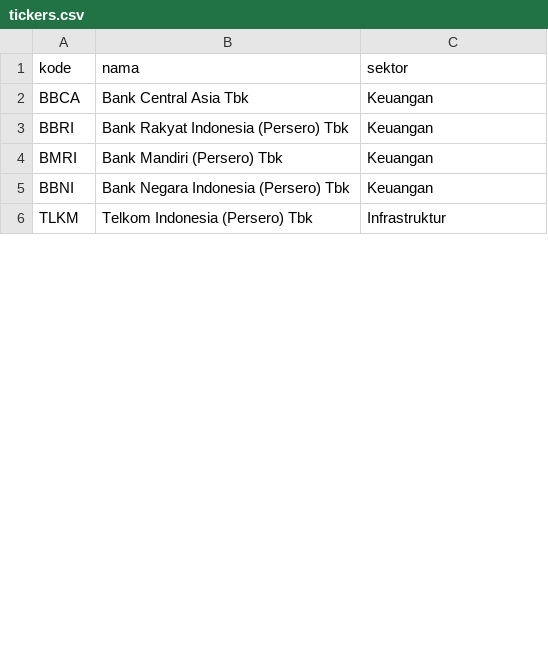
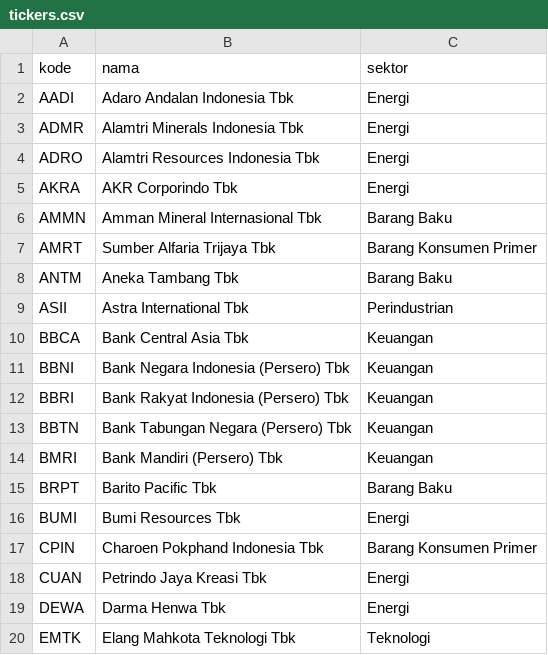
Before and after one commit to sahatsss/IDX_ETL, a CSV file: config/tickers.csv, drawn as a sheet; only a part is shown; the shorter side is filled out with more unchanged rows; the diff covers the shown part only.

Commit message:
Fase 5: 45 saham LQ45, extract batch + retry, load execute_values

```diff
--- a/config/tickers.csv
+++ b/config/tickers.csv
@@ -1,5 +1,20 @@
 kode,nama,sektor
+AADI,Adaro Andalan Indonesia Tbk,Energi
+ADMR,Alamtri Minerals Indonesia Tbk,Energi
+ADRO,Alamtri Resources Indonesia Tbk,Energi
+AKRA,AKR Corporindo Tbk,Energi
+AMMN,Amman Mineral Internasional Tbk,Barang Baku
+AMRT,Sumber Alfaria Trijaya Tbk,Barang Konsumen Primer
+ANTM,Aneka Tambang Tbk,Barang Baku
+ASII,Astra International Tbk,Perindustrian
 BBCA,Bank Central Asia Tbk,Keuangan
+BBNI,Bank Negara Indonesia (Persero) Tbk,Keuangan
 BBRI,Bank Rakyat Indonesia (Persero) Tbk,Keuangan
+BBTN,Bank Tabungan Negara (Persero) Tbk,Keuangan
 BMRI,Bank Mandiri (Persero) Tbk,Keuangan
-BBNI,Bank Negara Indonesia (Persero) Tbk,Keuangan
+BRPT,Barito Pacific Tbk,Barang Baku
+BUMI,Bumi Resources Tbk,Energi
+CPIN,Charoen Pokphand Indonesia Tbk,Barang Konsumen Primer
+CUAN,Petrindo Jaya Kreasi Tbk,Energi
+DEWA,Darma Henwa Tbk,Energi
+EMTK,Elang Mahkota Teknologi Tbk,Teknologi
```
Also changed, not shown: 23 added rows and 1 moved row elsewhere in this file, 3 other files.
